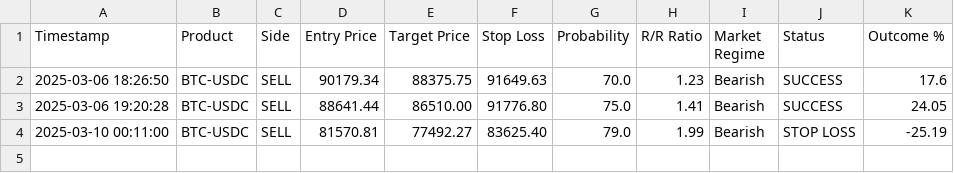
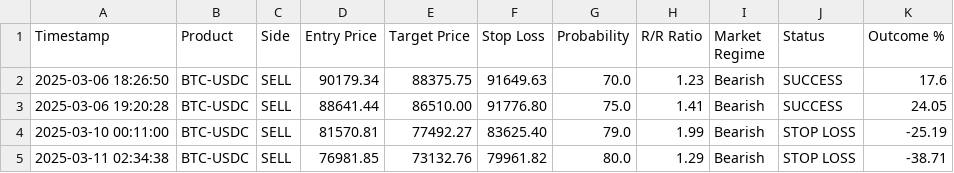
Before and after one commit to spirosrap/crypto-finance, a CSV file: trade_history.csv, drawn as a sheet.

```diff
--- a/trade_history.csv
+++ b/trade_history.csv
@@ -4 +4,2 @@ Timestamp,Product,Side,Entry Price,Target Price,Stop Loss,Probability,R/R Ratio,
 2025-03-10 00:11:00,BTC-USDC,SELL,81570.81,77492.27,83625.40,79.0,1.99,Bearish,STOP LOSS,-25.19
+2025-03-11 02:34:38,BTC-USDC,SELL,76981.85,73132.76,79961.82,80.0,1.29,Bearish,STOP LOSS,-38.71
```
Also changed, not shown: automated_trades.csv.
